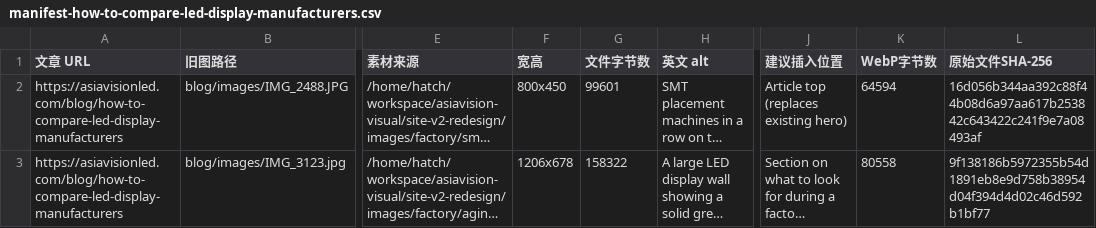
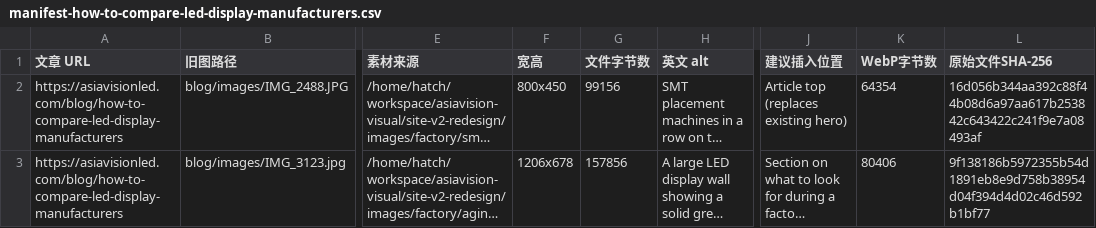
Before and after one commit to asiavisiondavid-glitch/asiavisionled.com, a CSV file: retrofit-batch-01/manifest-how-to-compare-led-display-manufacturers.csv, drawn as a sheet; only a part is shown, gaps mark what is left out; long unchanged cells end in …; the diff names each change by its address in the sheet, - before the commit and + after, or states it on an @@ line.

```diff
--- a/retrofit-batch-01/manifest-how-to-compare-led-display-manufacturers.csv
+++ b/retrofit-batch-01/manifest-how-to-compare-led-display-manufacturers.csv
-G2 (文件字节数): 99601
+G2 (文件字节数): 99156
-K2 (WebP字节数): 64594
+K2 (WebP字节数): 64354
-G3 (文件字节数): 158322
+G3 (文件字节数): 157856
-K3 (WebP字节数): 80558
+K3 (WebP字节数): 80406
```
Also changed, not shown: retrofit-batch-01/image-manifest.csv, retrofit-batch-01/manifest-led-display-anti-dumping-duty-guide.csv, 46 other files.
